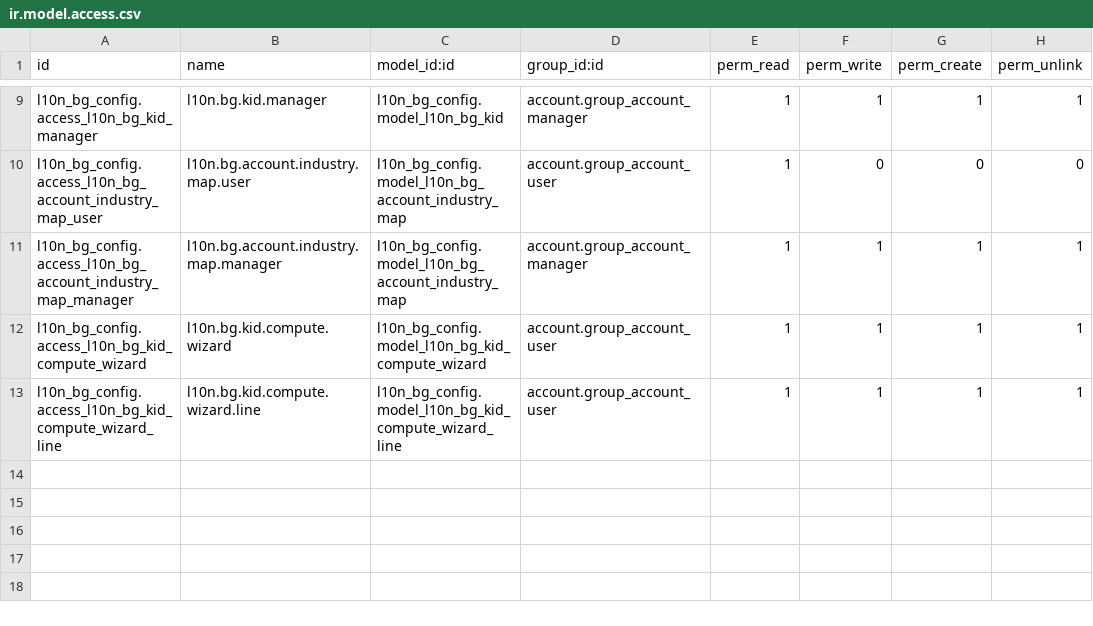
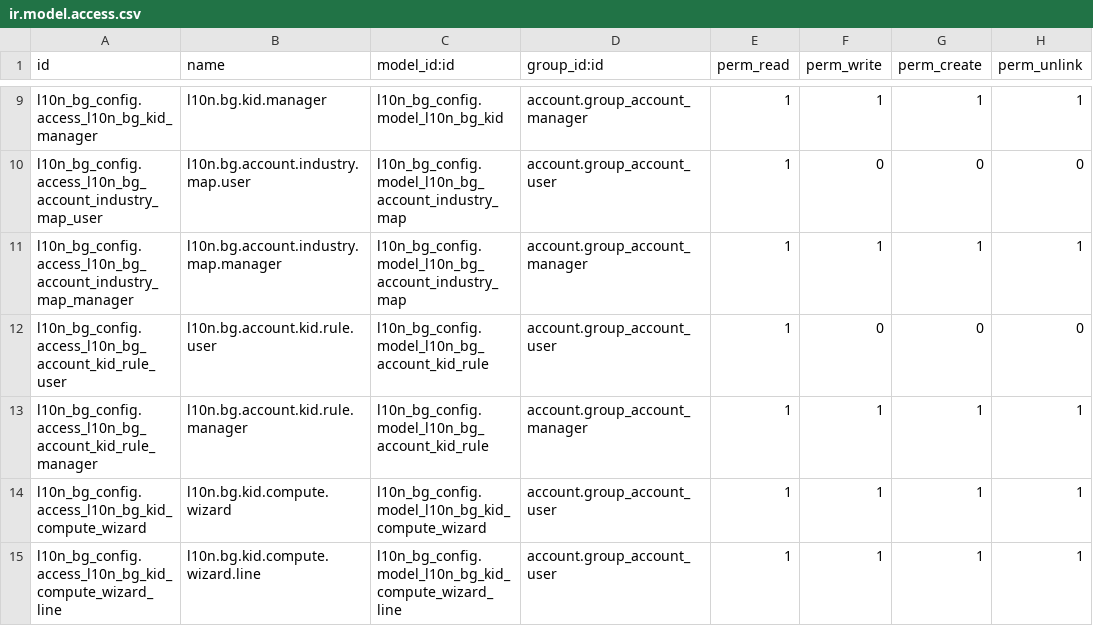
Before and after one commit to rosenvladimirov/l10n-bulgaria, a CSV file: l10n_bg_config/security/ir.model.access.csv, drawn as a sheet; only a part is shown, gaps mark what is left out; the diff names each change by its address in the sheet, - before the commit and + after, or states it on an @@ line.

```diff
--- a/l10n_bg_config/security/ir.model.access.csv
+++ b/l10n_bg_config/security/ir.model.access.csv
+row 12: l10n_bg_config.access_l10n_bg_account_kid_rule_user | l10n.bg.account.kid.rule.user | l10n_bg_config.model_l10n_bg_account_kid_rule | account.group_account_user | 1 | 0 | 0 | 0
+row 13: l10n_bg_config.access_l10n_bg_account_kid_rule_manager | l10n.bg.account.kid.rule.manager | l10n_bg_config.model_l10n_bg_account_kid_rule | account.group_account_manager | 1 | 1 | 1 | 1
```
Also changed, not shown: 11 other files.
